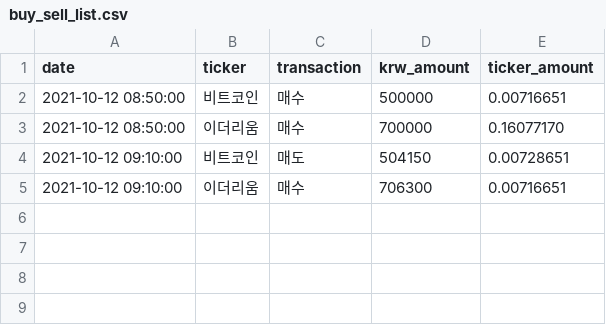
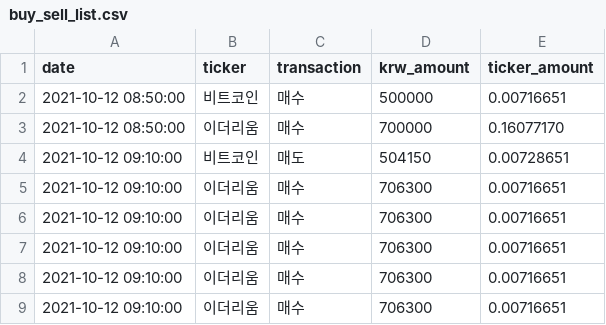
Before and after one commit to ChaewonKo/Coin_project, a CSV file: Datas/buy_sell_list.csv, drawn as a sheet.

```diff
--- a/Datas/buy_sell_list.csv
+++ b/Datas/buy_sell_list.csv
@@ -5 +5,5 @@ date,ticker,transaction,krw_amount,ticker_amount
 2021-10-12 09:10:00,이더리움,매수,706300,0.00716651
+2021-10-12 09:10:00,이더리움,매수,706300,0.00716651
+2021-10-12 09:10:00,이더리움,매수,706300,0.00716651
+2021-10-12 09:10:00,이더리움,매수,706300,0.00716651
+2021-10-12 09:10:00,이더리움,매수,706300,0.00716651
```
Also changed, not shown: 45 other files.
